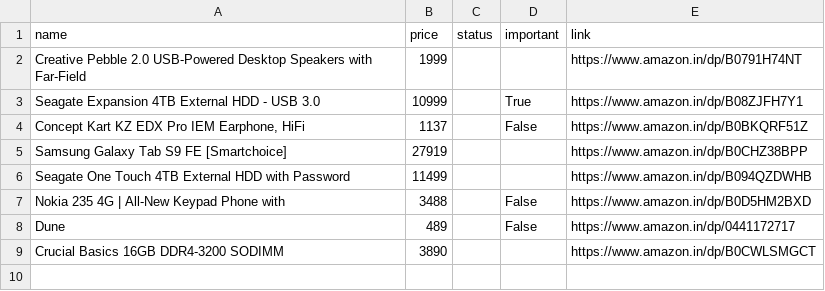
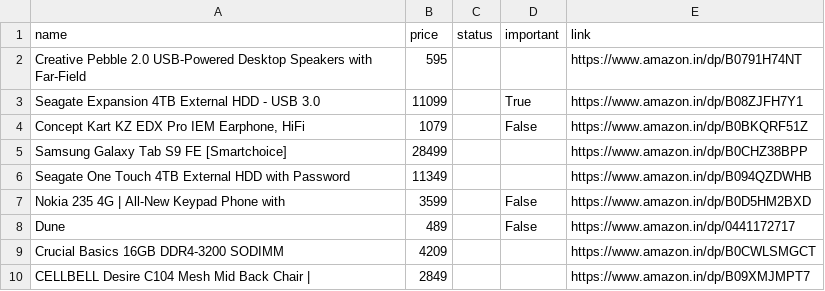
Before and after one commit to tonydavidx/Amazkart, a CSV file: data/products.csv, drawn as a sheet.

```diff
--- a/data/products.csv
+++ b/data/products.csv
@@ -1,9 +1,10 @@
 name,price,status,important,link
-Creative Pebble 2.0 USB-Powered Desktop Speakers with Far-Field,1999,,,https://www.amazon.in/dp/B0791H74NT
-Seagate Expansion 4TB External HDD - USB 3.0,10999,,True,https://www.amazon.in/dp/B08ZJFH7Y1
-"Concept Kart KZ EDX Pro IEM Earphone, HiFi",1137,,False,https://www.amazon.in/dp/B0BKQRF51Z
-Samsung Galaxy Tab S9 FE [Smartchoice],27919,,,https://www.amazon.in/dp/B0CHZ38BPP
-Seagate One Touch 4TB External HDD with Password,11499,,,https://www.amazon.in/dp/B094QZDWHB
-Nokia 235 4G | All-New Keypad Phone with,3488,,False,https://www.amazon.in/dp/B0D5HM2BXD
+Creative Pebble 2.0 USB-Powered Desktop Speakers with Far-Field,595,,,https://www.amazon.in/dp/B0791H74NT
+Seagate Expansion 4TB External HDD - USB 3.0,11099,,True,https://www.amazon.in/dp/B08ZJFH7Y1
+"Concept Kart KZ EDX Pro IEM Earphone, HiFi",1079,,False,https://www.amazon.in/dp/B0BKQRF51Z
+Samsung Galaxy Tab S9 FE [Smartchoice],28499,,,https://www.amazon.in/dp/B0CHZ38BPP
+Seagate One Touch 4TB External HDD with Password,11349,,,https://www.amazon.in/dp/B094QZDWHB
+Nokia 235 4G | All-New Keypad Phone with,3599,,False,https://www.amazon.in/dp/B0D5HM2BXD
 Dune,489,,False,https://www.amazon.in/dp/0441172717
-Crucial Basics 16GB DDR4-3200 SODIMM,3890,,,https://www.amazon.in/dp/B0CWLSMGCT
+Crucial Basics 16GB DDR4-3200 SODIMM,4209,,,https://www.amazon.in/dp/B0CWLSMGCT
+CELLBELL Desire C104 Mesh Mid Back Chair |,2849,,,https://www.amazon.in/dp/B09XMJMPT7
```
Also changed, not shown: data/B08ZJFH7Y1.csv, data/B0CWLSMGCT.csv, 17 other files.
